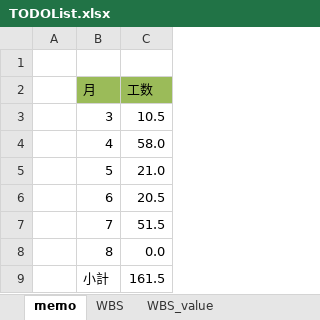
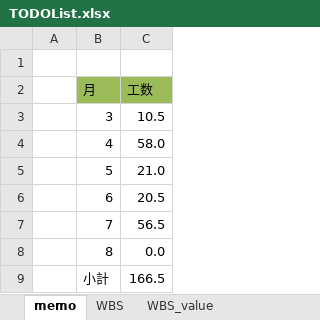
Before and after one commit to gitRock2016/WFS_Design, an Excel workbook: 99.work/TODOList.xlsx, sheet memo, drawn as a sheet; values as stored, in another font and other column widths than the file's, no borders; the diff names each change by its address in the sheet, - before the commit and + after, or states it on an @@ line.

```diff
--- a/99.work/TODOList.xlsx (sheet memo)
+++ b/99.work/TODOList.xlsx (sheet memo)
-C7 (工数): 51.5
+C7 (工数): 56.5
-C9 (工数): 161.5
+C9 (工数): 166.5
```
Also changed, not shown: sheet WBS.
